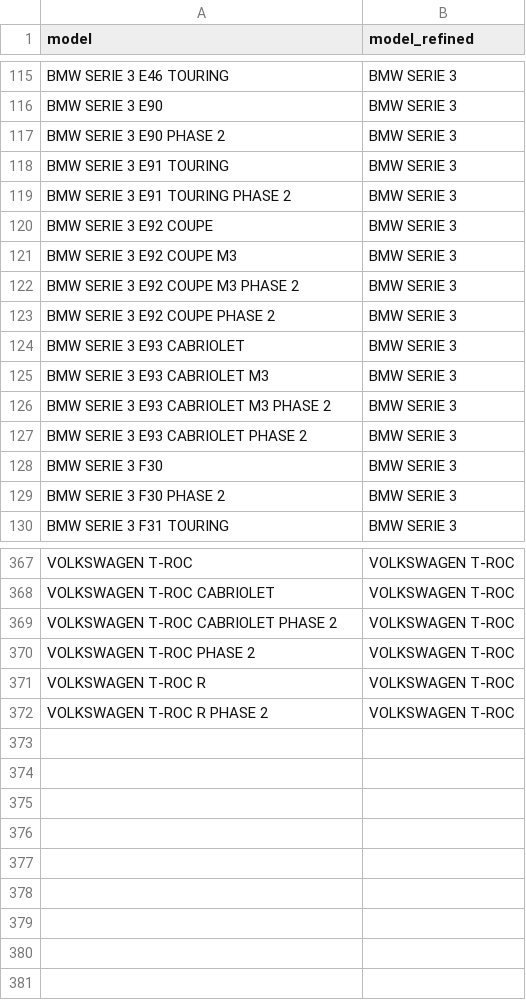
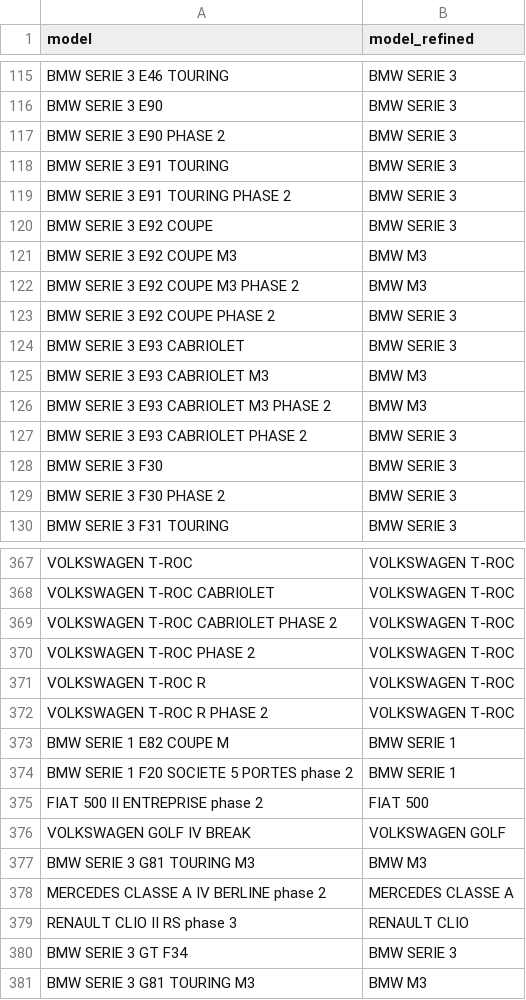
Before and after one commit to Robin-C/car_study_project, a CSV file: dbt/seeds/mapping_models.csv, drawn as a sheet; only a part is shown, gaps mark what is left out; the diff covers the shown part only.

```diff
--- a/dbt/seeds/mapping_models.csv
+++ b/dbt/seeds/mapping_models.csv
@@ -120,8 +120,8 @@ BMW SERIE 3 E91 TOURING PHASE 2,BMW SERIE 3
 BMW SERIE 3 E92 COUPE,BMW SERIE 3
-BMW SERIE 3 E92 COUPE M3,BMW SERIE 3
-BMW SERIE 3 E92 COUPE M3 PHASE 2,BMW SERIE 3
+BMW SERIE 3 E92 COUPE M3,BMW M3
+BMW SERIE 3 E92 COUPE M3 PHASE 2,BMW M3
 BMW SERIE 3 E92 COUPE PHASE 2,BMW SERIE 3
 BMW SERIE 3 E93 CABRIOLET,BMW SERIE 3
-BMW SERIE 3 E93 CABRIOLET M3,BMW SERIE 3
-BMW SERIE 3 E93 CABRIOLET M3 PHASE 2,BMW SERIE 3
+BMW SERIE 3 E93 CABRIOLET M3,BMW M3
+BMW SERIE 3 E93 CABRIOLET M3 PHASE 2,BMW M3
 BMW SERIE 3 E93 CABRIOLET PHASE 2,BMW SERIE 3
@@ -372 +372,10 @@ VOLKSWAGEN T-ROC R,VOLKSWAGEN T-ROC
 VOLKSWAGEN T-ROC R PHASE 2,VOLKSWAGEN T-ROC
+BMW SERIE 1 E82 COUPE M,BMW SERIE 1
+BMW SERIE 1 F20 SOCIETE 5 PORTES phase 2,BMW SERIE 1
+FIAT 500 II ENTREPRISE phase 2,FIAT 500
+VOLKSWAGEN GOLF IV BREAK,VOLKSWAGEN GOLF
+BMW SERIE 3 G81 TOURING M3,BMW M3
+MERCEDES CLASSE A IV BERLINE phase 2,MERCEDES CLASSE A
+RENAULT CLIO II RS phase 3,RENAULT CLIO
+BMW SERIE 3 GT F34,BMW SERIE 3
+BMW SERIE 3 G81 TOURING M3,BMW M3
```
Also changed, not shown: 3 edited cells elsewhere in this file, 12 other files.
